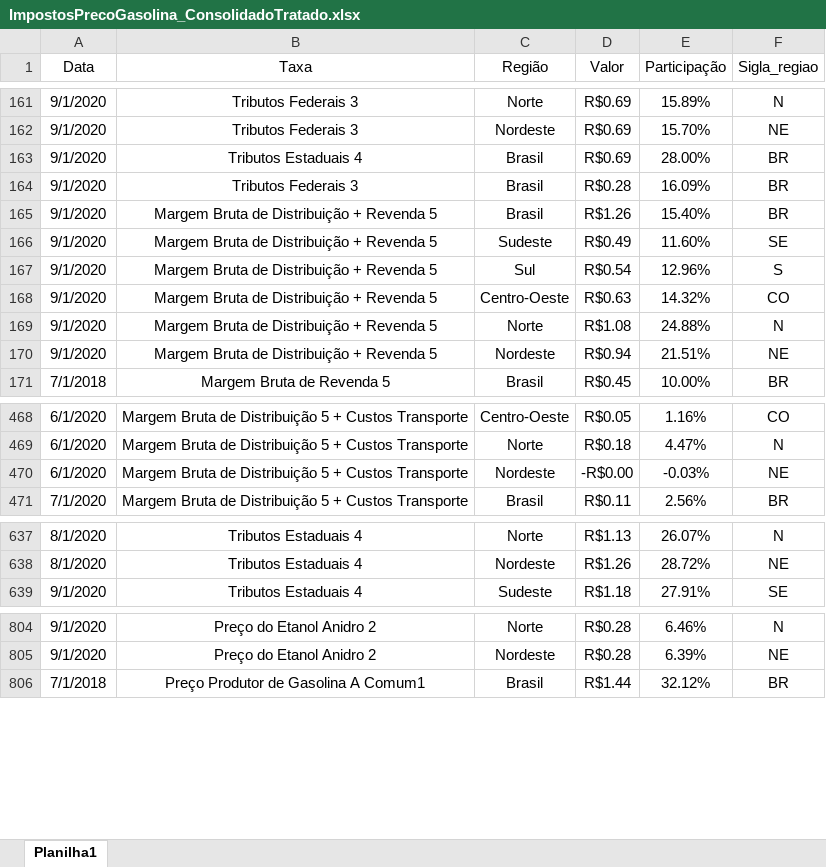
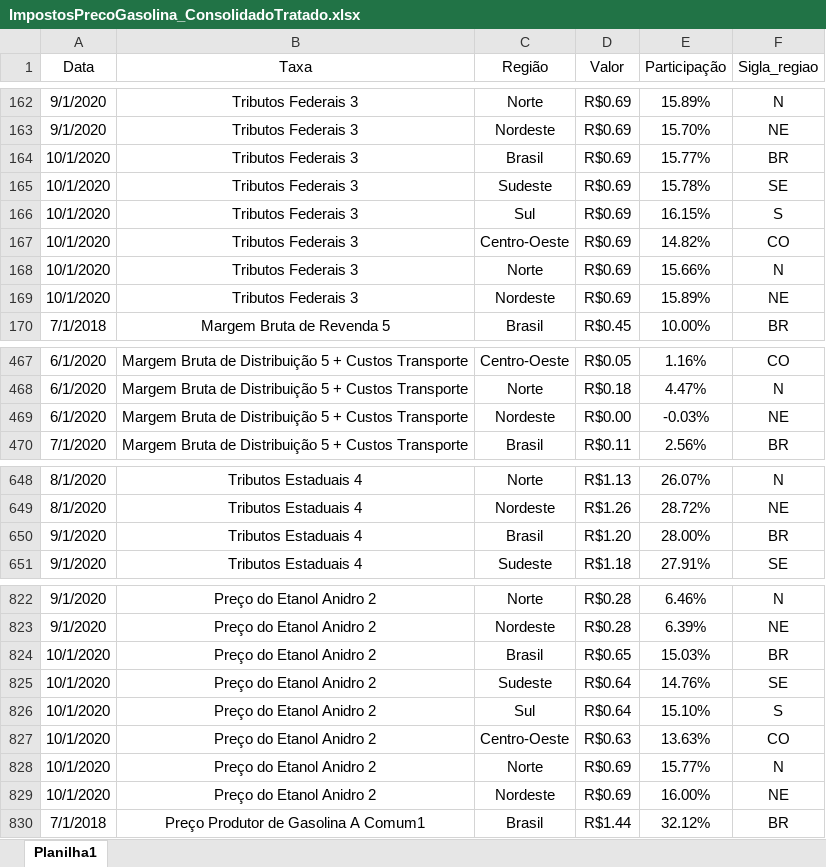
Before and after one commit to kspaler/Trabalho_Bloco_A, an Excel workbook: ImpostosPrecoGasolina_ConsolidadoTratado.xlsx, sheet Planilha1, drawn as a sheet; only a part is shown, gaps mark what is left out; values as stored, in another font and other column widths than the file's, no borders; removed rows and columns are numbered as before the commit, all else as after; the diff covers the shown part only; the diff names each change by its address in the sheet, - before the commit and + after, or states it on an @@ line.

```diff
--- a/ImpostosPrecoGasolina_ConsolidadoTratado.xlsx (sheet Planilha1)
+++ b/ImpostosPrecoGasolina_ConsolidadoTratado.xlsx (sheet Planilha1)
-A164 (Data): 9/1/2020
+A164 (Data): 10/1/2020
-B164 (Taxa): Tributos Estaduais 4
+B164 (Taxa): Tributos Federais 3
-E164 (Participação): 28.00%
+E164 (Participação): 15.77%
-row 164: 9/1/2020 | Tributos Federais 3 | Brasil | R$0.28 | 16.09% | BR
-row 165: 9/1/2020 | Margem Bruta de Distribuição + Revenda 5 | Brasil | R$1.26 | 15.40% | BR
-A165 (Data): 9/1/2020
+A165 (Data): 10/1/2020
-B165 (Taxa): Margem Bruta de Distribuição + Revenda 5
+B165 (Taxa): Tributos Federais 3
-D165 (Valor): R$0.49
+D165 (Valor): R$0.69
-E165 (Participação): 11.60%
+E165 (Participação): 15.78%
@@ row 167 moved to row 484: 9/1/2020 @@
+row 166: 10/1/2020 | Tributos Federais 3 | Sul | R$0.69 | 16.15% | S
-A167 (Data): 9/1/2020
+A167 (Data): 10/1/2020
-B167 (Taxa): Margem Bruta de Distribuição + Revenda 5
+B167 (Taxa): Tributos Federais 3
-D167 (Valor): R$0.63
+D167 (Valor): R$0.69
-E167 (Participação): 14.32%
+E167 (Participação): 14.82%
@@ row 169 moved to row 486: 9/1/2020 @@
+row 168: 10/1/2020 | Tributos Federais 3 | Norte | R$0.69 | 15.66% | N
-A169 (Data): 9/1/2020
+A169 (Data): 10/1/2020
-B169 (Taxa): Margem Bruta de Distribuição + Revenda 5
+B169 (Taxa): Tributos Federais 3
-D169 (Valor): R$0.94
+D169 (Valor): R$0.69
-E169 (Participação): 21.51%
+E169 (Participação): 15.89%
-D469 (Valor): -R$0.00
+D469 (Valor): R$0.00
+row 650: 9/1/2020 | Tributos Estaduais 4 | Brasil | R$1.20 | 28.00% | BR
+row 824: 10/1/2020 | Preço do Etanol Anidro 2 | Brasil | R$0.65 | 15.03% | BR
+row 825: 10/1/2020 | Preço do Etanol Anidro 2 | Sudeste | R$0.64 | 14.76% | SE
+row 826: 10/1/2020 | Preço do Etanol Anidro 2 | Sul | R$0.64 | 15.10% | S
+row 827: 10/1/2020 | Preço do Etanol Anidro 2 | Centro-Oeste | R$0.63 | 13.63% | CO
+row 828: 10/1/2020 | Preço do Etanol Anidro 2 | Norte | R$0.69 | 15.77% | N
+row 829: 10/1/2020 | Preço do Etanol Anidro 2 | Nordeste | R$0.69 | 16.00% | NE
```
Also changed, not shown: 23 added rows and 2 edited cells elsewhere in this sheet, MassaRendimento.xlsx, PIM_PF.xlsx, 16 other files.
